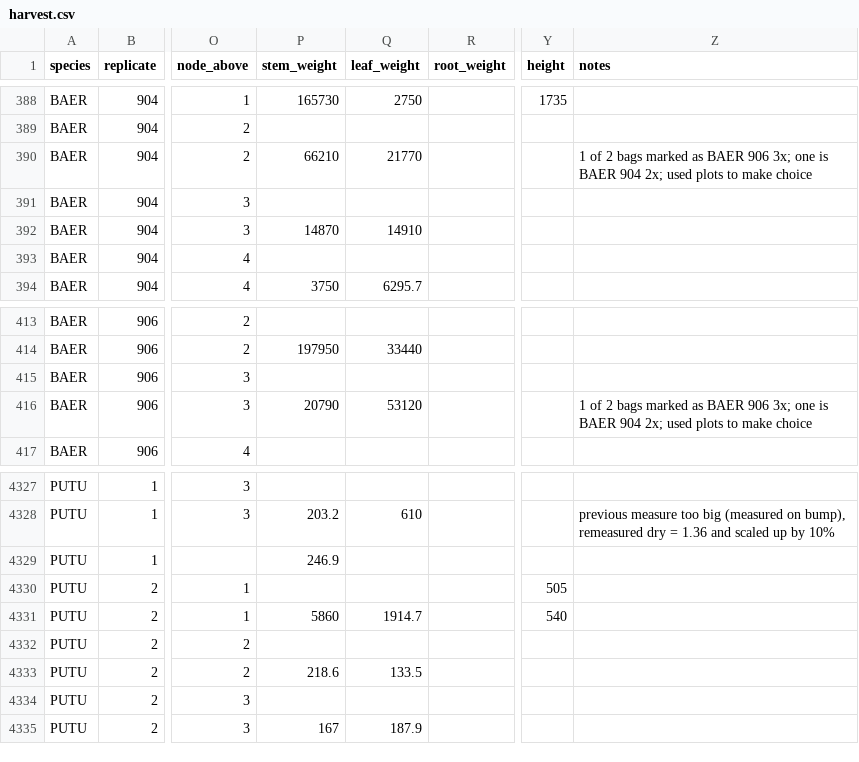
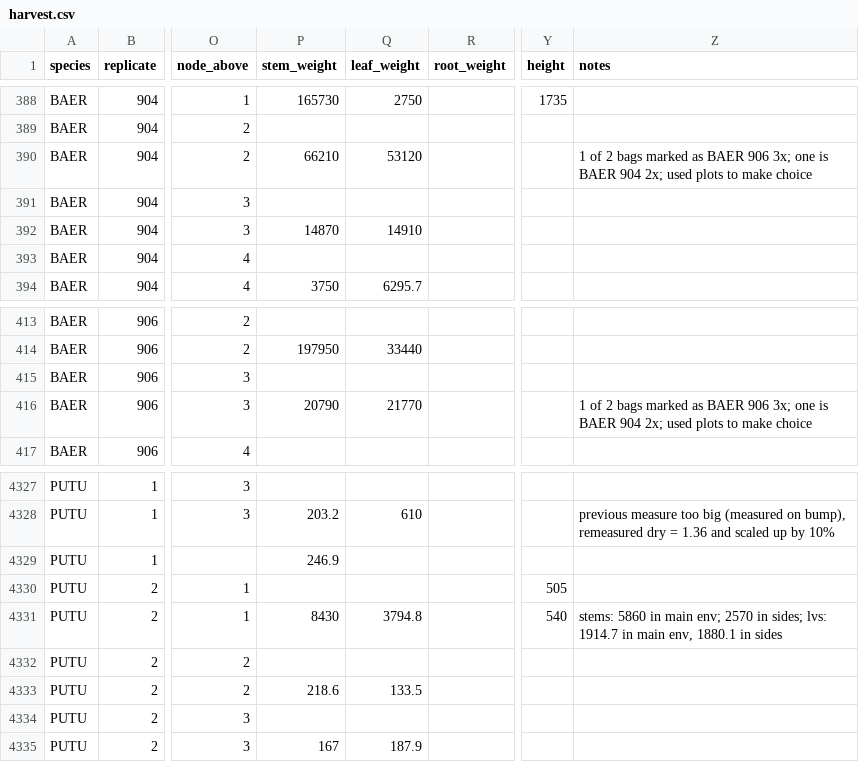
Before and after one commit to dfalster/Reproductive_Allocation_Kuringgai, a CSV file: data/harvest.csv, drawn as a sheet; only a part is shown, gaps mark what is left out; the diff names each change by its address in the sheet, - before the commit and + after, or states it on an @@ line.

```diff
--- a/data/harvest.csv
+++ b/data/harvest.csv
-Q390 (leaf_weight): 21770
+Q390 (leaf_weight): 53120
-Q416 (leaf_weight): 53120
+Q416 (leaf_weight): 21770
-P4331 (stem_weight): 5860
+P4331 (stem_weight): 8430
-Q4331 (leaf_weight): 1914.7
+Q4331 (leaf_weight): 3794.8
-Z4331 (notes): (empty)
+Z4331 (notes): stems: 5860 in main env; 2570 in sides; lvs: 1914.7 in main env, 1880.1 in sides
```
Also changed, not shown: data/flowerParts.csv, data/variable_names.csv.
